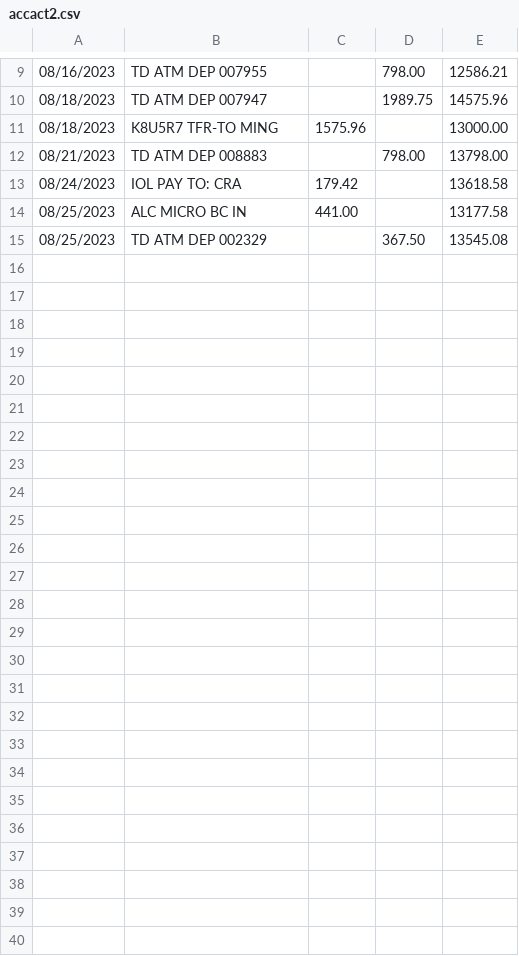
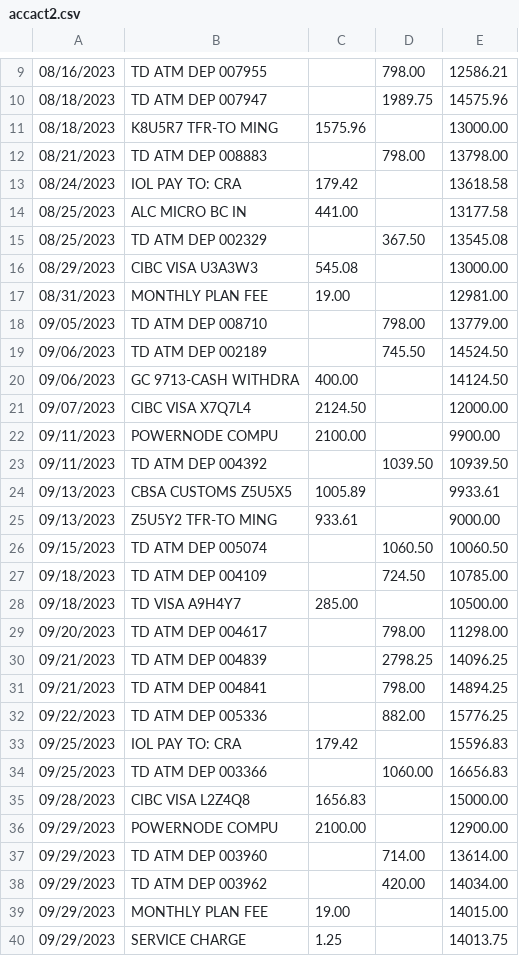
Before and after one commit to MZhou2015/gecon_pub, a CSV file: data2022/pubdata/accact2.csv, drawn as a sheet; only a part is shown, gaps mark what is left out.

Commit message:
Sept 30

```diff
--- a/data2022/pubdata/accact2.csv
+++ b/data2022/pubdata/accact2.csv
@@ -15 +15,26 @@
 08/25/2023,TD ATM DEP    002329,,367.50,13545.08
+08/29/2023,CIBC VISA    U3A3W3 ,545.08,,13000.00
+08/31/2023,MONTHLY PLAN FEE    ,19.00,,12981.00
+09/05/2023,TD ATM DEP    008710,,798.00,13779.00
+09/06/2023,TD ATM DEP    002189,,745.50,14524.50
+09/06/2023,GC 9713-CASH WITHDRA,400.00,,14124.50
+09/07/2023,CIBC VISA    X7Q7L4 ,2124.50,,12000.00
+09/11/2023,POWERNODE COMPU     ,2100.00,,9900.00
+09/11/2023,TD ATM DEP    004392,,1039.50,10939.50
+09/13/2023,CBSA CUSTOMS Z5U5X5 ,1005.89,,9933.61
+09/13/2023,Z5U5Y2 TFR-TO MING  ,933.61,,9000.00
+09/15/2023,TD ATM DEP    005074,,1060.50,10060.50
+09/18/2023,TD ATM DEP    004109,,724.50,10785.00
+09/18/2023,TD VISA      A9H4Y7 ,285.00,,10500.00
+09/20/2023,TD ATM DEP    004617,,798.00,11298.00
+09/21/2023,TD ATM DEP    004839,,2798.25,14096.25
+09/21/2023,TD ATM DEP    004841,,798.00,14894.25
+09/22/2023,TD ATM DEP    005336,,882.00,15776.25
+09/25/2023,IOL PAY TO: CRA     ,179.42,,15596.83
+09/25/2023,TD ATM DEP    003366,,1060.00,16656.83
+09/28/2023,CIBC VISA    L2Z4Q8 ,1656.83,,15000.00
+09/29/2023,POWERNODE COMPU     ,2100.00,,12900.00
+09/29/2023,TD ATM DEP    003960,,714.00,13614.00
+09/29/2023,TD ATM DEP    003962,,420.00,14034.00
+09/29/2023,MONTHLY PLAN FEE    ,19.00,,14015.00
+09/29/2023,SERVICE CHARGE      ,1.25,,14013.75
```
